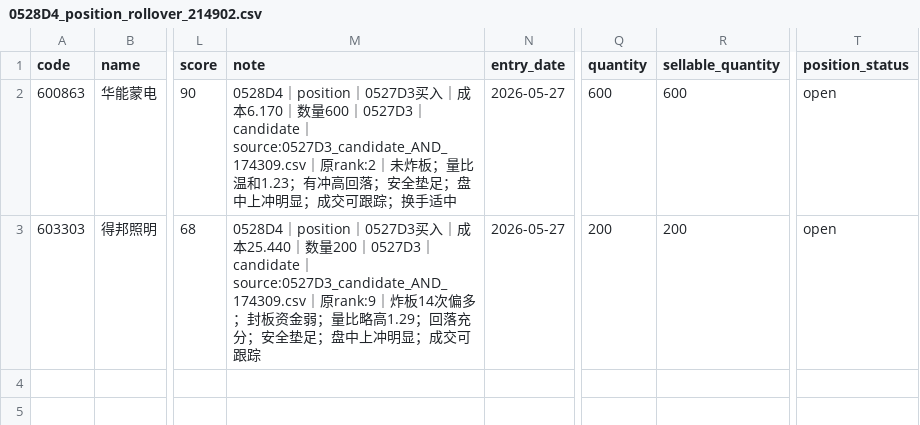
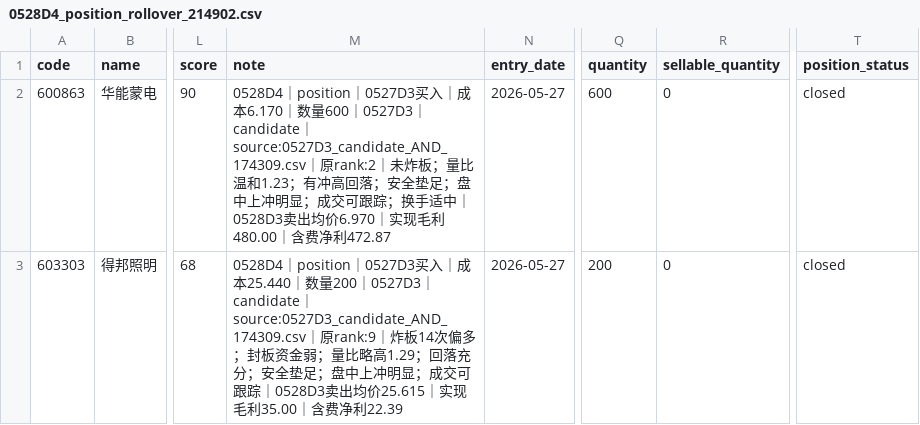
Before and after one commit to dacaochang9527/stock-assistant, a CSV file: data/watchlists/0528D4_position_rollover_214902.csv, drawn as a sheet; only a part is shown, gaps mark what is left out; the diff names each change by its address in the sheet, - before the commit and + after, or states it on an @@ line.

```diff
--- a/data/watchlists/0528D4_position_rollover_214902.csv
+++ b/data/watchlists/0528D4_position_rollover_214902.csv
-M2 (note): …换手适中
+M2 (note): …换手适中｜0528D3卖出均价6.970｜实现毛利480.00｜含费净利472.87
-R2 (sellable_quantity): 600
+R2 (sellable_quantity): 0
-T2:T3 (position_status): open
+T2:T3 (position_status): closed
-M3 (note): …交可跟踪
+M3 (note): …交可跟踪｜0528D3卖出均价25.615｜实现毛利35.00｜含费净利22.39
-R3 (sellable_quantity): 200
+R3 (sellable_quantity): 0
```
Also changed, not shown: 3 other files.
